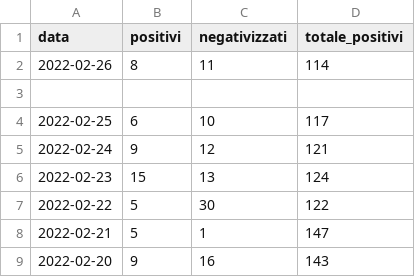
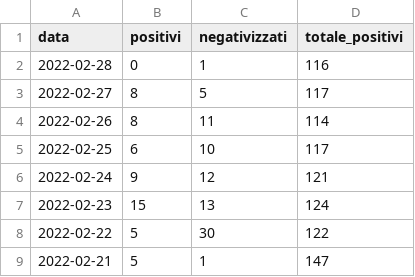
Before and after one commit to emanuele-tufarini-2/Covid19, a CSV file: andamento_contagi_covid19_tuscania.csv, drawn as a sheet; only a part is shown; the shorter side is filled out with more unchanged rows.

Commit message:
Update andamento_contagi_covid19_tuscania.csv

```diff
--- a/andamento_contagi_covid19_tuscania.csv
+++ b/andamento_contagi_covid19_tuscania.csv
@@ -1,4 +1,5 @@
 data,positivi,negativizzati,totale_positivi
+2022-02-28,0,1,116
+2022-02-27,8,5,117
 2022-02-26,8,11,114
-
 2022-02-25,6,10,117
```
